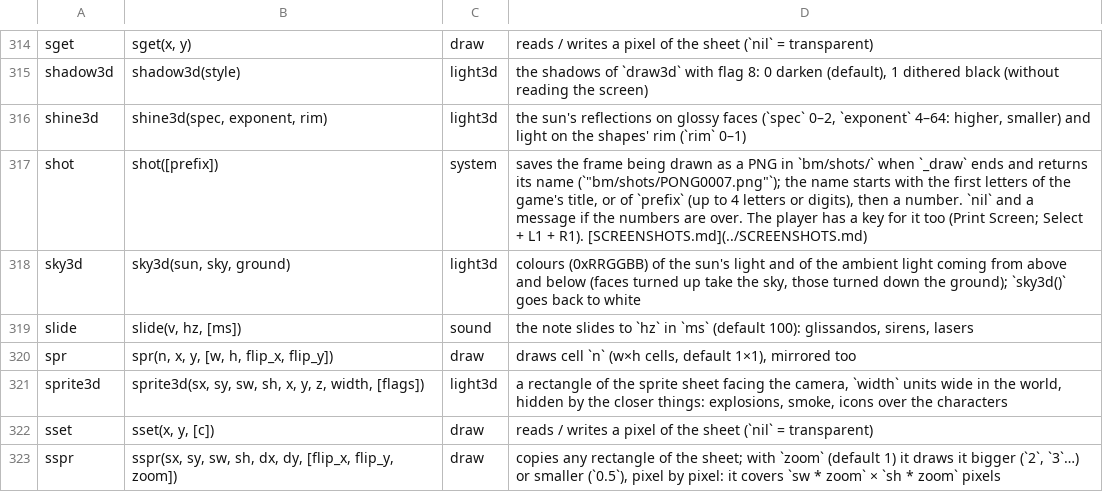
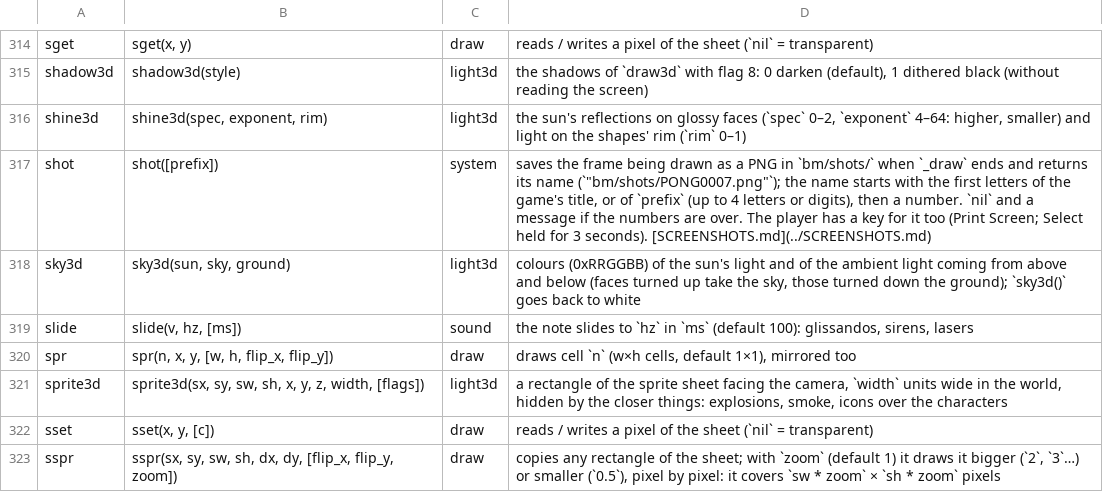
Before and after one commit to f-accomando/bm, a TSV file: src/ai/api.tsv, drawn as a sheet; only a part is shown, gaps mark what is left out.

```diff
--- a/src/ai/api.tsv
+++ b/src/ai/api.tsv
@@ -316,3 +316,3 @@ shadow3d	shadow3d(style)	light3d	the shadows of `draw3d` with flag 8: 0 darken (
 shine3d	shine3d(spec, exponent, rim)	light3d	the sun's reflections on glossy faces (`spec` 0–2, `exponent` 4–64: higher, smaller) and light on the shapes' rim (`rim` 0–1)
-shot	shot([prefix])	system	saves the frame being drawn as a PNG in `bm/shots/` when `_draw` ends and returns its name (`"bm/shots/PONG0007.png"`); the name starts with the first letters of the game's title, or of `prefix` (up to 4 letters or digits), then a number. `nil` and a message if the numbers are over. The player has a key for it too (Print Screen; Select + L1 + R1). [SCREENSHOTS.md](../SCREENSHOTS.md)
+shot	shot([prefix])	system	saves the frame being drawn as a PNG in `bm/shots/` when `_draw` ends and returns its name (`"bm/shots/PONG0007.png"`); the name starts with the first letters of the game's title, or of `prefix` (up to 4 letters or digits), then a number. `nil` and a message if the numbers are over. The player has a key for it too (Print Screen; Select held for 3 seconds). [SCREENSHOTS.md](../SCREENSHOTS.md)
 sky3d	sky3d(sun, sky, ground)	light3d	colours (0xRRGGBB) of the sun's light and of the ambient light coming from above and below (faces turned up take the sky, those turned down the ground); `sky3d()` goes back to white
```
Also changed, not shown: 22 other files.
